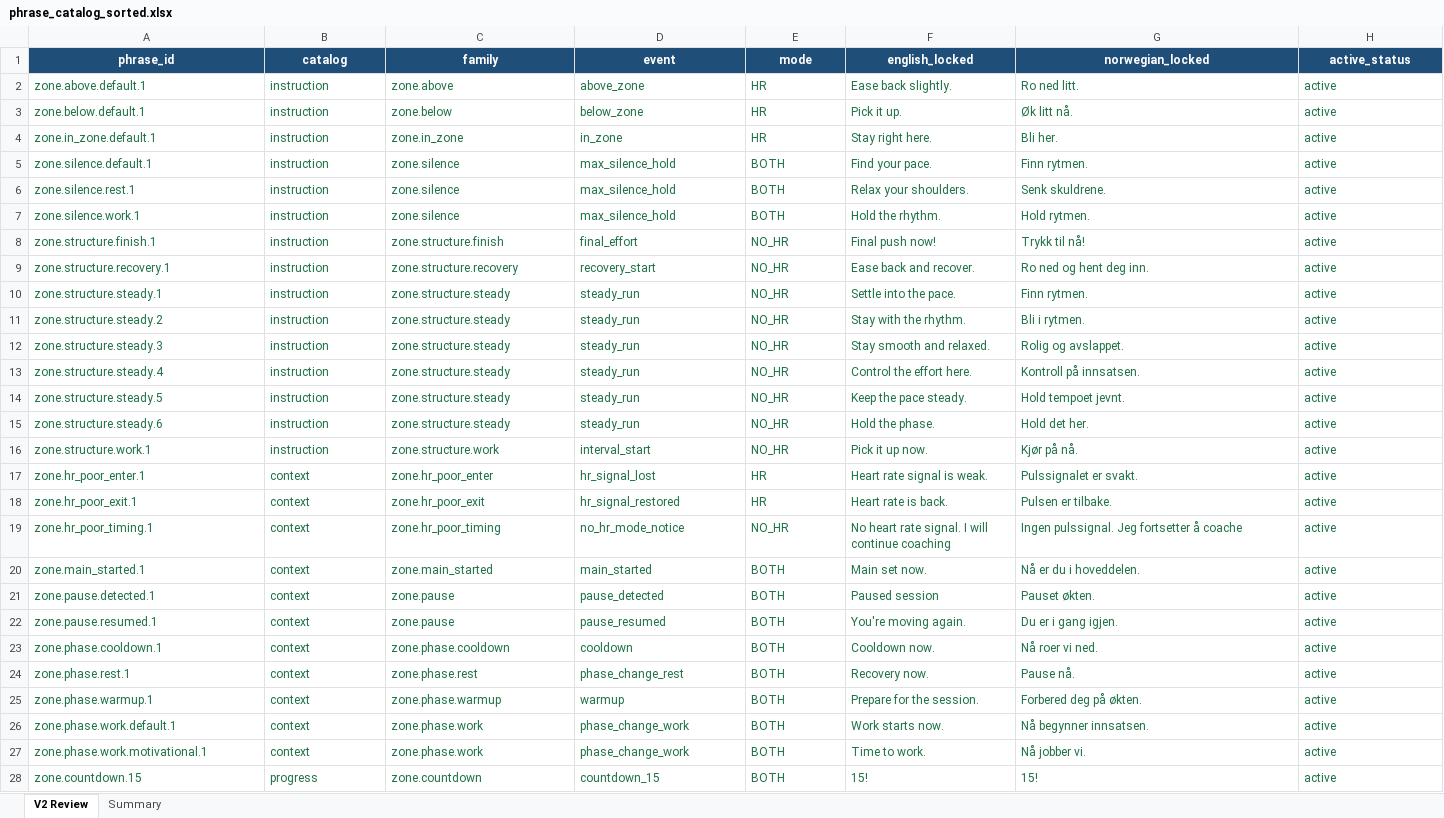
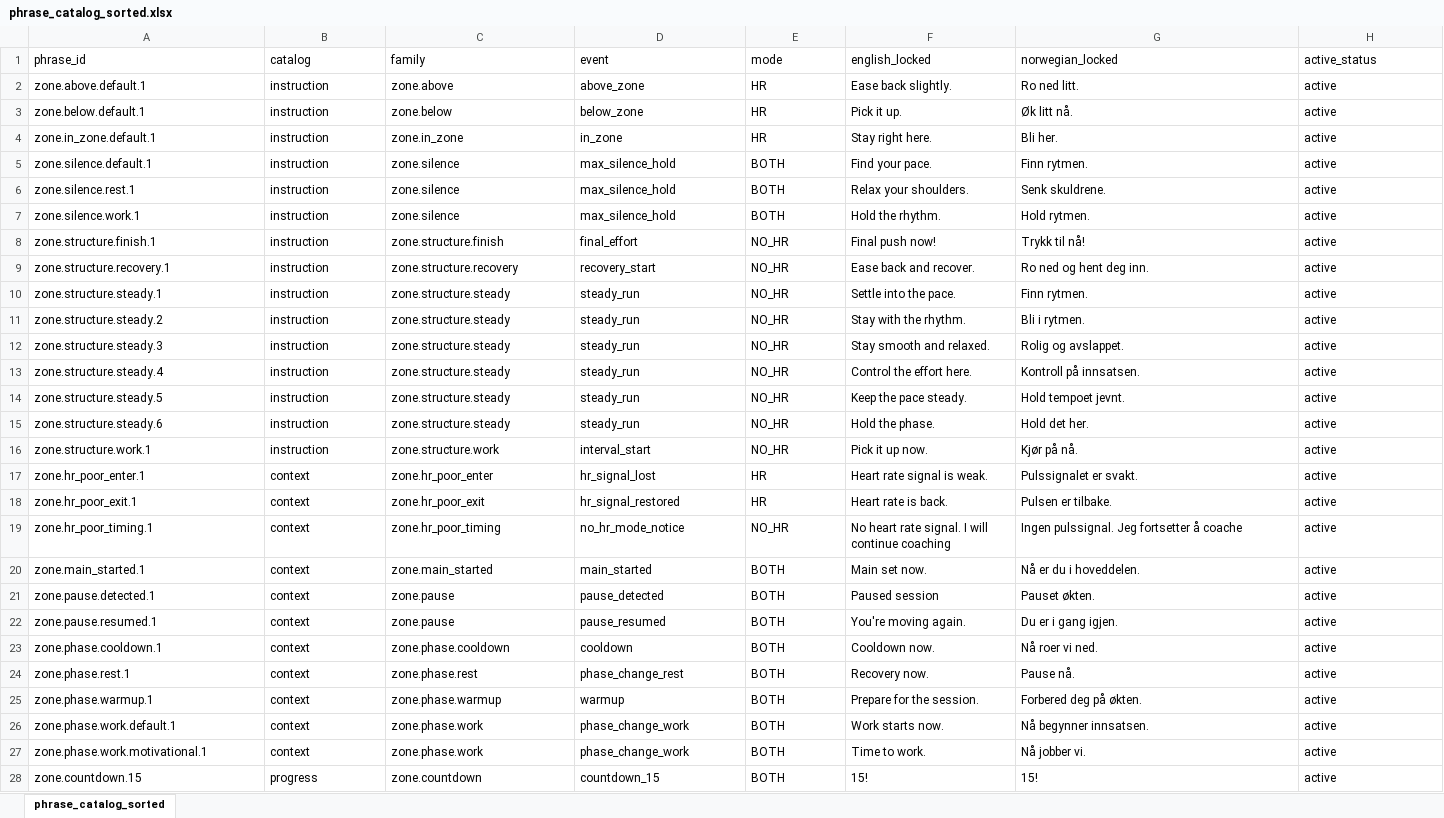
Before and after one commit to 98Mvg/treningscoach-backend, an Excel workbook: output/spreadsheet/phrase_catalog_sorted.xlsx, sheet phrase_catalog_sorted, drawn as a sheet; only a part is shown; values as stored, in another font and other column widths than the file's, no borders; the diff covers the shown part only; the diff names each change by its address in the sheet, - before the commit and + after, or states it on an @@ line.

```diff
--- a/output/spreadsheet/phrase_catalog_sorted.xlsx (sheet phrase_catalog_sorted)
+++ b/output/spreadsheet/phrase_catalog_sorted.xlsx (sheet phrase_catalog_sorted)
-sheet tab: V2 Review
+sheet tab: phrase_catalog_sorted
-sheet tab: Summary
@@ A1:H1 fill: #1F4E78 → none, bold: on → off, text colour: #FFFFFF → black, alignment: center → left @@
-A2:H28 text colour: #1E7145
+A2:H28 text colour: black
```
Also changed, not shown: cell formats elsewhere in this sheet, output/phrase_review/phrase_catalog.xlsx, 56 other files.
